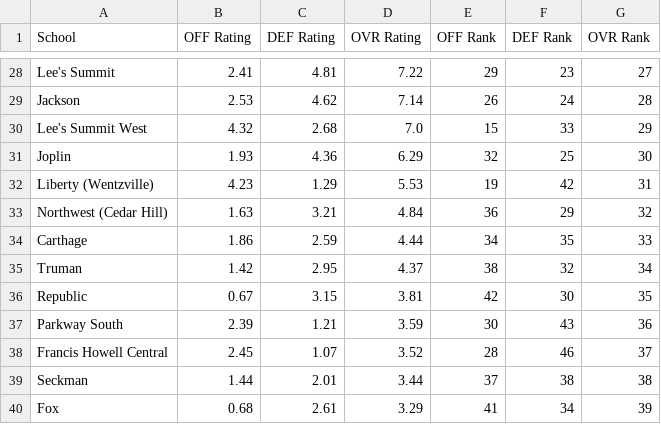
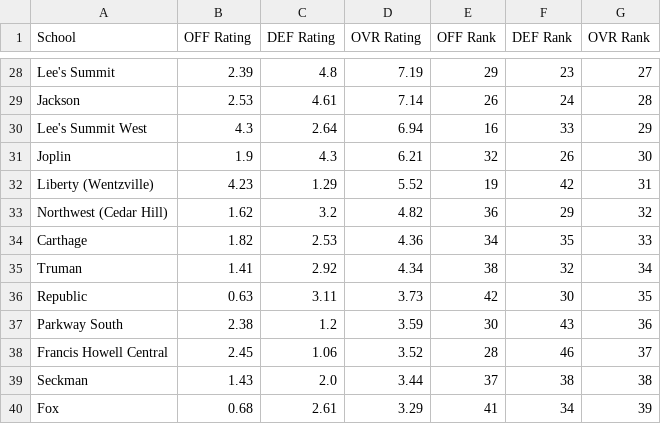
Before and after one commit to AllMOSports/Fall_Softball_Ratings_2026, a CSV file: fall_softball_rankings_2026_class5.csv, drawn as a sheet; only a part is shown, gaps mark what is left out; the diff covers the shown part only; the diff names each change by its address in the sheet, - before the commit and + after, or states it on an @@ line.

```diff
--- a/fall_softball_rankings_2026_class5.csv
+++ b/fall_softball_rankings_2026_class5.csv
-B28 (OFF Rating): 2.41
+B28 (OFF Rating): 2.39
-C28 (DEF Rating): 4.81
+C28 (DEF Rating): 4.8
-D28 (OVR Rating): 7.22
+D28 (OVR Rating): 7.19
-C29 (DEF Rating): 4.62
+C29 (DEF Rating): 4.61
-B30 (OFF Rating): 4.32
+B30 (OFF Rating): 4.3
-C30 (DEF Rating): 2.68
+C30 (DEF Rating): 2.64
-D30 (OVR Rating): 7.0
+D30 (OVR Rating): 6.94
-E30 (OFF Rank): 15
+E30 (OFF Rank): 16
-B31 (OFF Rating): 1.93
+B31 (OFF Rating): 1.9
-C31 (DEF Rating): 4.36
+C31 (DEF Rating): 4.3
-D31 (OVR Rating): 6.29
+D31 (OVR Rating): 6.21
-F31 (DEF Rank): 25
+F31 (DEF Rank): 26
-D32 (OVR Rating): 5.53
+D32 (OVR Rating): 5.52
-B33 (OFF Rating): 1.63
+B33 (OFF Rating): 1.62
-C33 (DEF Rating): 3.21
+C33 (DEF Rating): 3.2
-D33 (OVR Rating): 4.84
+D33 (OVR Rating): 4.82
-B34 (OFF Rating): 1.86
+B34 (OFF Rating): 1.82
-C34 (DEF Rating): 2.59
+C34 (DEF Rating): 2.53
-D34 (OVR Rating): 4.44
+D34 (OVR Rating): 4.36
-B35 (OFF Rating): 1.42
+B35 (OFF Rating): 1.41
-C35 (DEF Rating): 2.95
+C35 (DEF Rating): 2.92
-D35 (OVR Rating): 4.37
+D35 (OVR Rating): 4.34
-B36 (OFF Rating): 0.67
+B36 (OFF Rating): 0.63
-C36 (DEF Rating): 3.15
+C36 (DEF Rating): 3.11
-D36 (OVR Rating): 3.81
+D36 (OVR Rating): 3.73
-B37 (OFF Rating): 2.39
+B37 (OFF Rating): 2.38
-C37 (DEF Rating): 1.21
+C37 (DEF Rating): 1.2
-C38 (DEF Rating): 1.07
+C38 (DEF Rating): 1.06
-B39 (OFF Rating): 1.44
+B39 (OFF Rating): 1.43
-C39 (DEF Rating): 2.01
+C39 (DEF Rating): 2.0
```
Also changed, not shown: 2 added rows, 2 removed rows and 108 edited cells elsewhere in this file, fall_softball_games_2026.csv, fall_softball_games_2026_all.csv, 23 other files.
